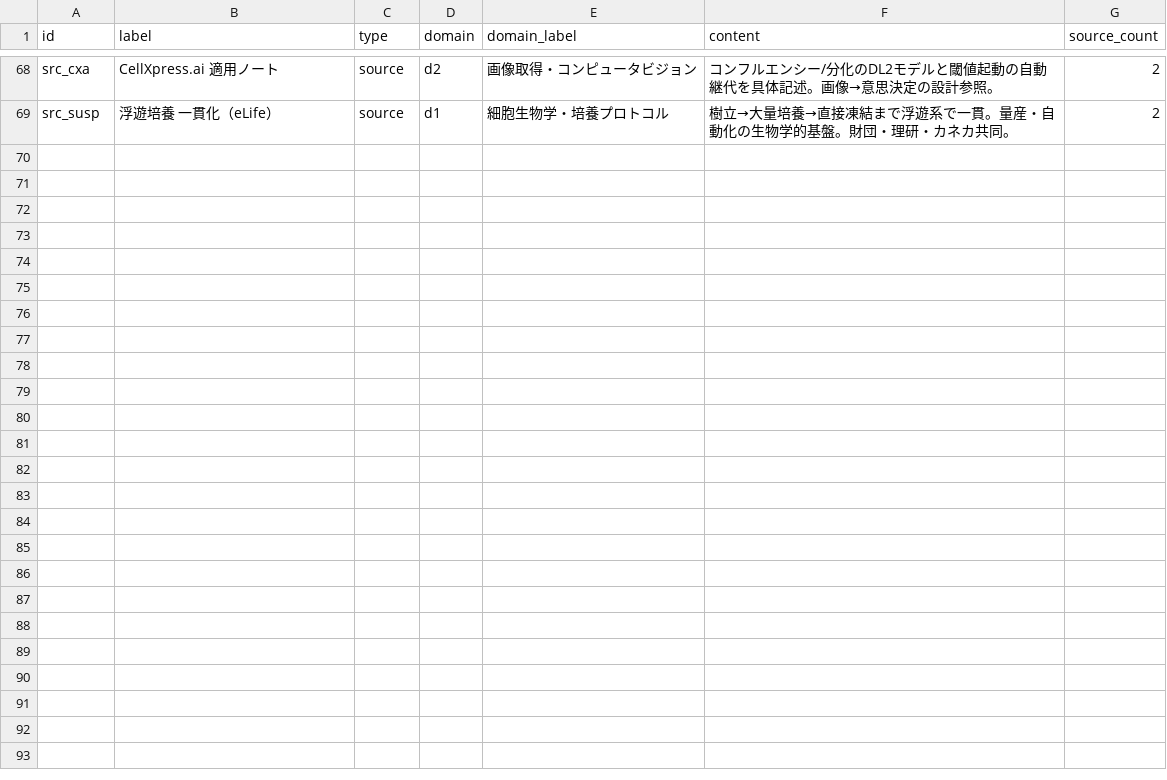
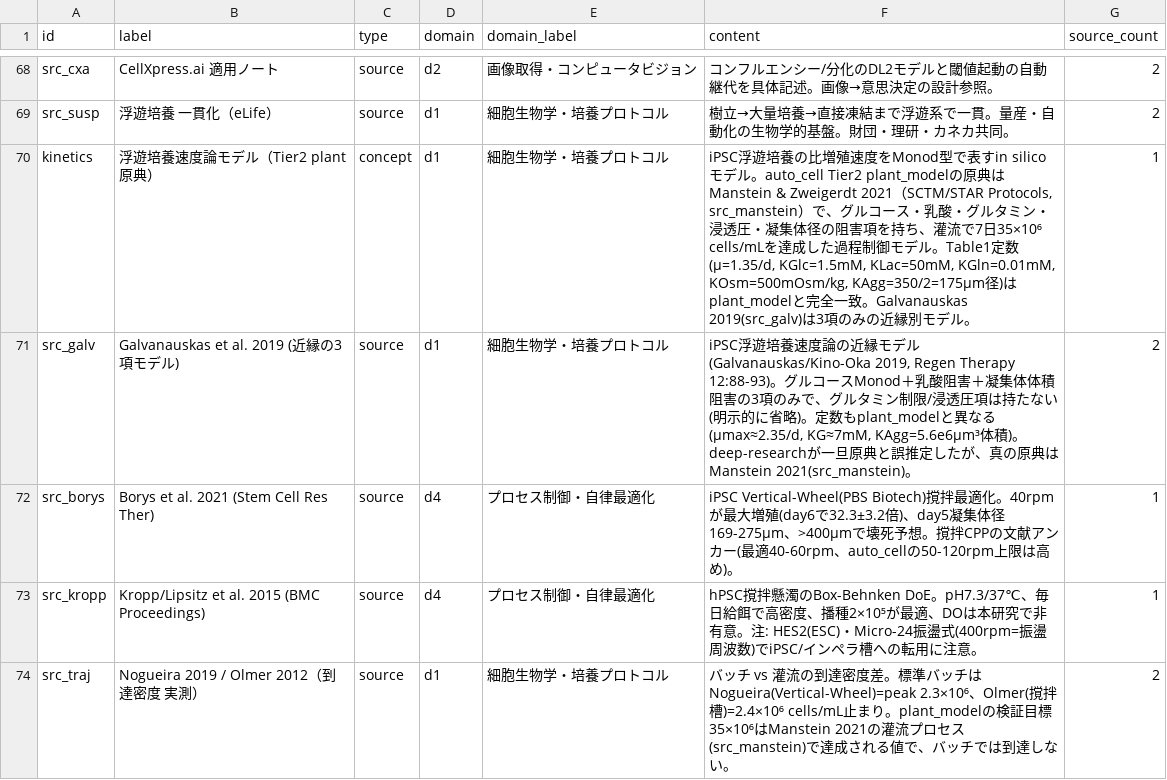
Before and after one commit to 4beshinji/auto_cell, a CSV file: docs/knowledge_graph/nodes.csv, drawn as a sheet; only a part is shown, gaps mark what is left out; the diff covers the shown part only.

```diff
--- a/docs/knowledge_graph/nodes.csv
+++ b/docs/knowledge_graph/nodes.csv
@@ -69 +69,6 @@ src_cxa,CellXpress.ai 適用ノート,source,d2,画像取得・コンピュー
 src_susp,浮遊培養 一貫化（eLife）,source,d1,細胞生物学・培養プロトコル,樹立→大量培養→直接凍結まで浮遊系で一貫。量産・自動化の生物学的基盤。財団・理研・カネカ共同。,2
+kinetics,浮遊培養速度論モデル（Tier2 plant 原典）,concept,d1,細胞生物学・培養プロトコル,"iPSC浮遊培養の比増殖速度をMonod型で表すin silicoモデル。auto_cell Tier2 plant_modelの原典はManstein & Zweigerdt 2021（SCTM/STAR Protocols, src_manstein）で、グルコース・乳酸・グルタミン・浸透圧・凝集体径の阻害項を持ち、灌流で7日35×10⁶ cells/mLを達成した過程制御モデル。Table1定数(µ=1.35/d, KGlc=1.5mM, KLac=50mM, KGln=0.01mM, KOsm=500mOsm/kg, KAgg=350/2=175µm径)はplant_modelと完全一致。Galvanauskas 2019(src_galv)は3項のみの近縁別モデル。",1
+src_galv,Galvanauskas et al. 2019 (近縁の3項モデル),source,d1,細胞生物学・培養プロトコル,"iPSC浮遊培養速度論の近縁モデル(Galvanauskas/Kino-Oka 2019, Regen Therapy 12:88-93)。グルコースMonod＋乳酸阻害＋凝集体体積阻害の3項のみで、グルタミン制限/浸透圧項は持たない(明示的に省略)。定数もplant_modelと異なる(µmax≈2.35/d, KG≈7mM, KAgg=5.6e6µm³体積)。deep-researchが一旦原典と誤推定したが、真の原典はManstein 2021(src_manstein)。",2
+src_borys,Borys et al. 2021 (Stem Cell Res Ther),source,d4,プロセス制御・自律最適化,iPSC Vertical-Wheel(PBS Biotech)撹拌最適化。40rpmが最大増殖(day6で32.3±3.2倍)、day5凝集体径169-275µm、>400µmで壊死予想。撹拌CPPの文献アンカー(最適40-60rpm、auto_cellの50-120rpm上限は高め)。,1
+src_kropp,Kropp/Lipsitz et al. 2015 (BMC Proceedings),source,d4,プロセス制御・自律最適化,hPSC撹拌懸濁のBox-Behnken DoE。pH7.3/37℃、毎日給餌で高密度、播種2×10⁵が最適、DOは本研究で非有意。注: HES2(ESC)・Micro-24振盪式(400rpm=振盪周波数)でiPSC/インペラ槽への転用に注意。,1
+src_traj,Nogueira 2019 / Olmer 2012（到達密度 実測）,source,d1,細胞生物学・培養プロトコル,バッチ vs 灌流の到達密度差。標準バッチはNogueira(Vertical-Wheel)=peak 2.3×10⁶、Olmer(撹拌槽)=2.4×10⁶ cells/mL止まり。plant_modelの検証目標35×10⁶はManstein 2021の灌流プロセス(src_manstein)で達成される値で、バッチでは到達しない。,2
```
Also changed, not shown: 4 added rows and 2 edited cells elsewhere in this file, docs/knowledge_graph/edges.csv, docs/knowledge_graph/sources.csv, 12 other files.
